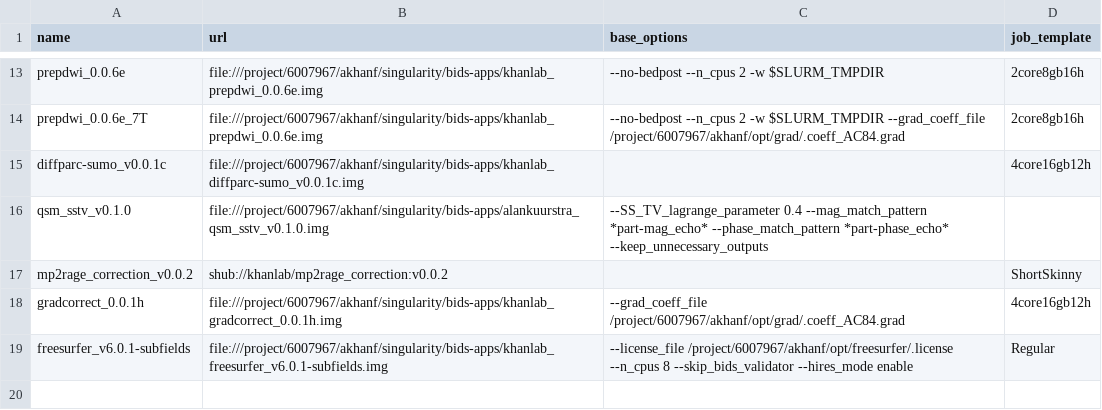
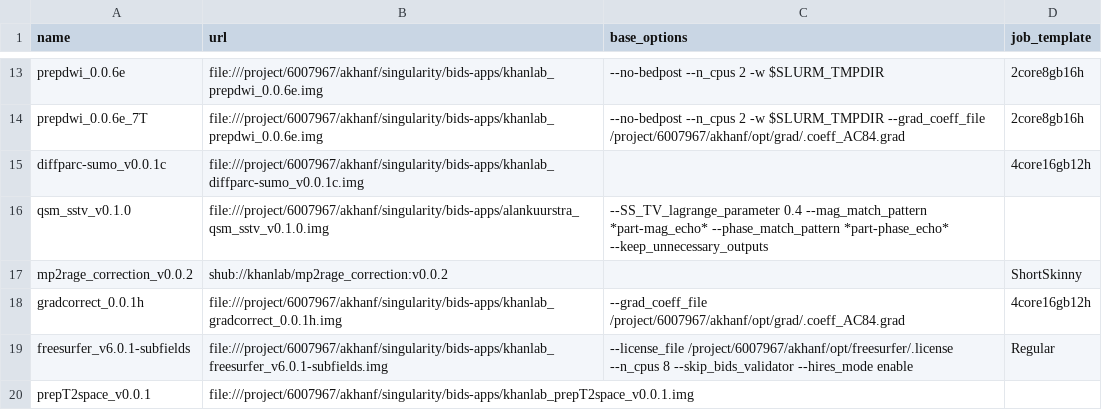
Before and after one commit to khanlab/neuroglia-helpers, a TSV file: bids-apps.tsv, drawn as a sheet; only a part is shown, gaps mark what is left out.

Commit message:
added prepT2space_v0.0.1

```diff
--- a/bids-apps.tsv
+++ b/bids-apps.tsv
@@ -19 +19,2 @@ gradcorrect_0.0.1h	file:///project/6007967/akhanf/singularity/bids-apps/khanlab_
 freesurfer_v6.0.1-subfields	file:///project/6007967/akhanf/singularity/bids-apps/khanlab_freesurfer_v6.0.1-subfields.img	--license_file /project/6007967/akhanf/opt/freesurfer/.license --n_cpus 8  --skip_bids_validator --hires_mode enable	Regular
+prepT2space_v0.0.1	file:///project/6007967/akhanf/singularity/bids-apps/khanlab_prepT2space_v0.0.1.img
```
